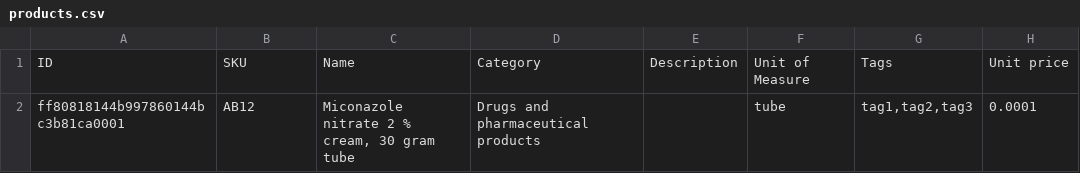
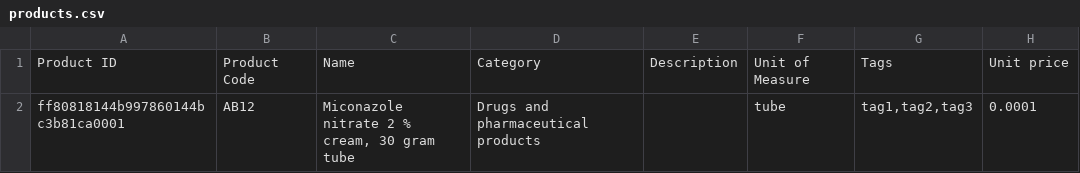
Before and after one commit to gitsunriver/grails-openboxes, a CSV file: grails-app/conf/templates/products.csv, drawn as a sheet; only a part is shown; the diff names each change by its address in the sheet, - before the commit and + after, or states it on an @@ line.

Commit message:
User receives SYLK error when opening product template in Mac Excel fixed #206

```diff
--- a/grails-app/conf/templates/products.csv
+++ b/grails-app/conf/templates/products.csv
-A1: ID
+A1: Product ID
-B1: SKU
+B1: Product Code
```
Also changed, not shown: 1 other file.
